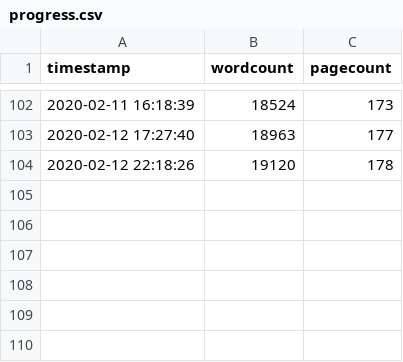
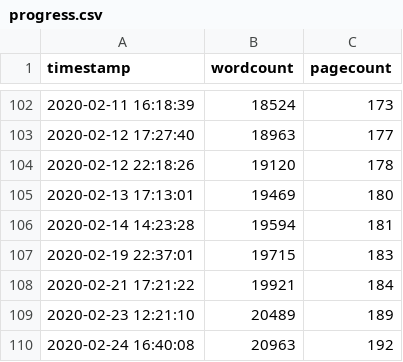
Before and after one commit to eparrish64/thesis, a CSV file: progressTracking/progress.csv, drawn as a sheet; only a part is shown, gaps mark what is left out.

Commit message:
Update plots with recent progress

```diff
--- a/progressTracking/progress.csv
+++ b/progressTracking/progress.csv
@@ -104 +104,7 @@ timestamp,wordcount,pagecount
 2020-02-12 22:18:26,19120,178
+2020-02-13 17:13:01,19469,180
+2020-02-14 14:23:28,19594,181
+2020-02-19 22:37:01,19715,183
+2020-02-21 17:21:22,19921,184
+2020-02-23 12:21:10,20489,189
+2020-02-24 16:40:08,20963,192
```
Also changed, not shown: 4 other files.
